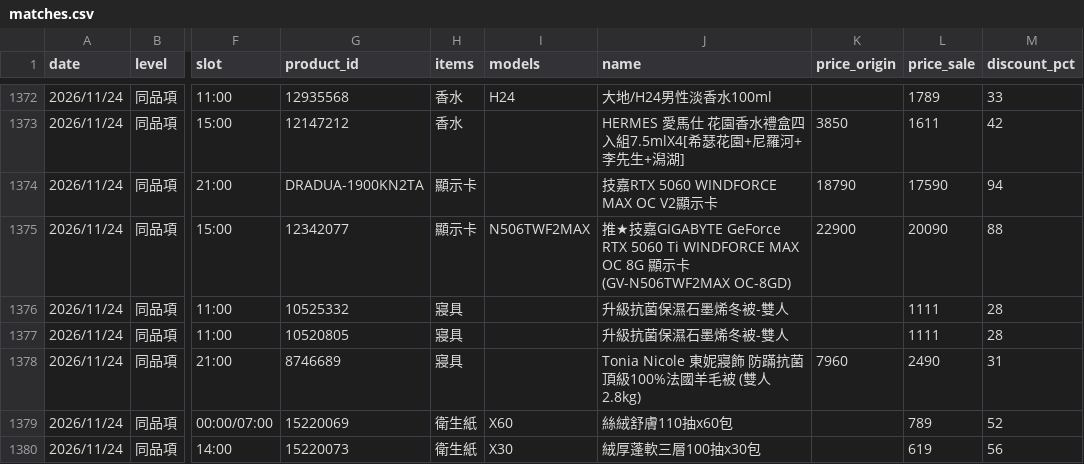
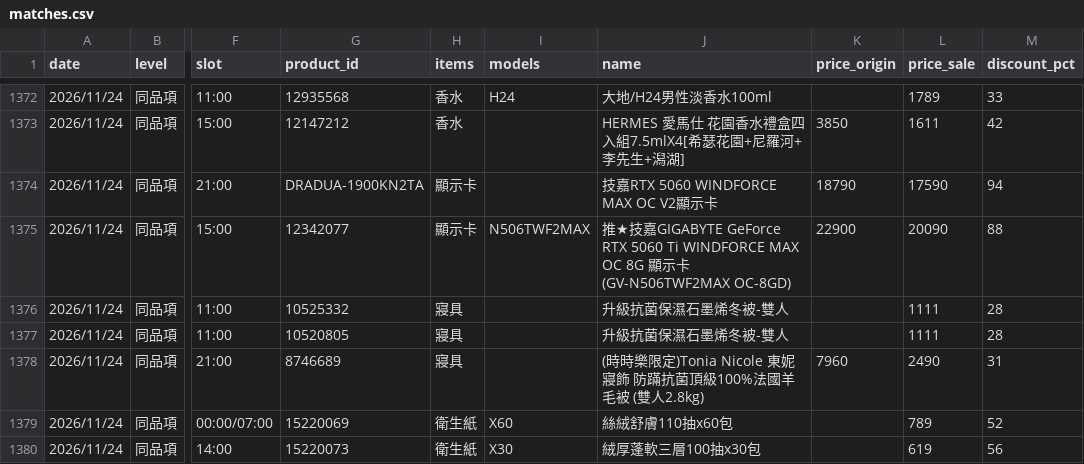
Before and after one commit to jerrycp-lab/momo-sales-monitor, a CSV file: compare/data/matches.csv, drawn as a sheet; only a part is shown, gaps mark what is left out; the diff names each change by its address in the sheet, - before the commit and + after, or states it on an @@ line.

```diff
--- a/compare/data/matches.csv
+++ b/compare/data/matches.csv
-J1378 (name): Tonia Nicole 東妮寢…
+J1378 (name): (時時樂限定)Tonia Nicole 東妮寢…
```
Also changed, not shown: compare/data/products_all.csv, compare/data/yahoo_results.csv.
